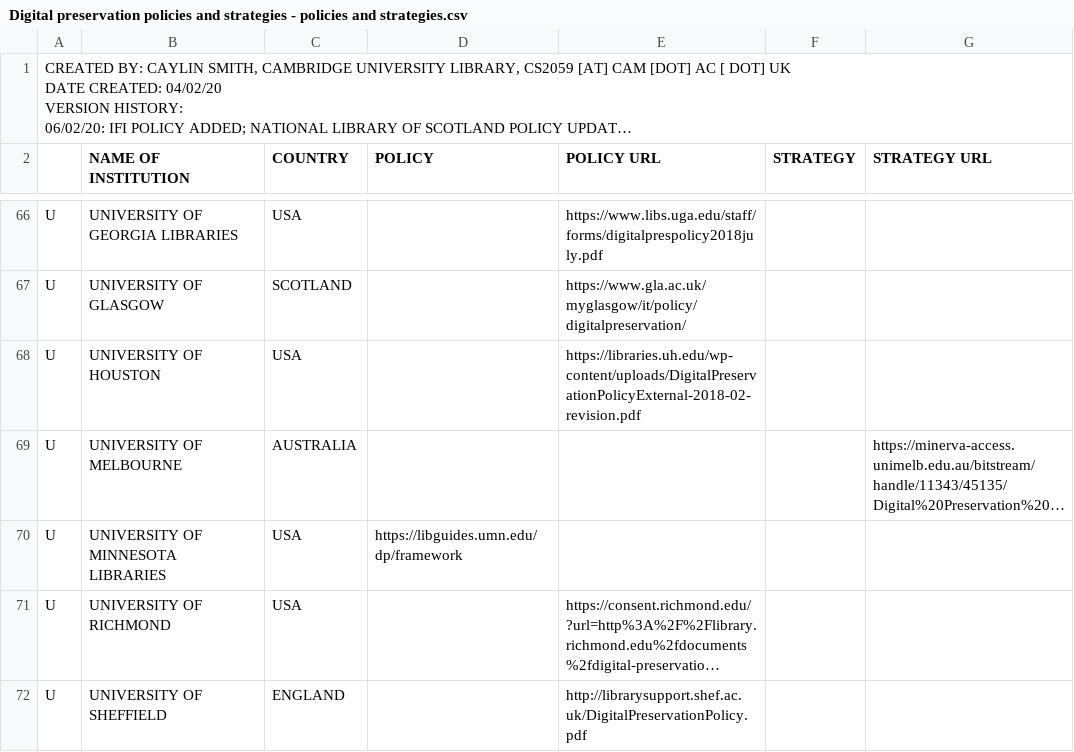
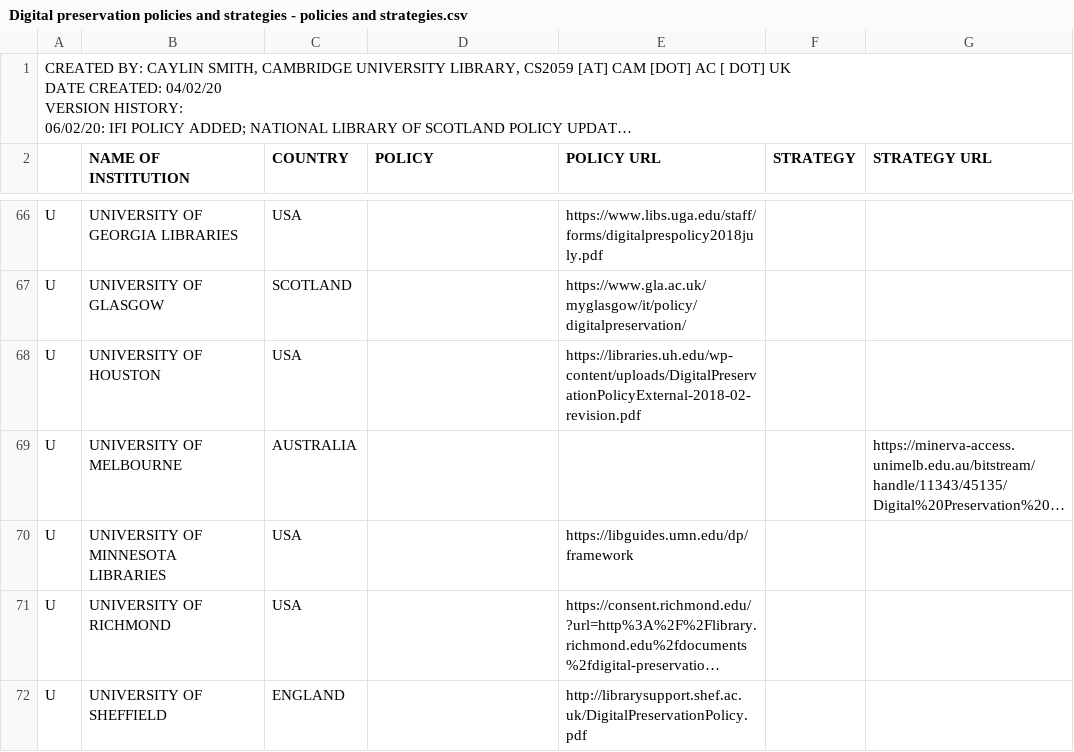
Before and after one commit to digipres/policies, a CSV file: csv/Digital preservation policies and strategies - policies and strategies.csv, drawn as a sheet; only a part is shown, gaps mark what is left out; long unchanged cells end in …; the diff names each change by its address in the sheet, - before the commit and + after, or states it on an @@ line.

Commit message:
Update Digital preservation policies and strategies - policies and strategies.csv
Comma added to correct MD error

```diff
--- a/csv/Digital preservation policies and strategies - policies and strategies.csv
+++ b/csv/Digital preservation policies and strategies - policies and strategies.csv
-D70 (POLICY): https://libguides.umn.edu/dp/framework
+D70 (POLICY): (empty)
-E70 (POLICY URL): (empty)
+E70 (POLICY URL): https://libguides.umn.edu/dp/framework
```
